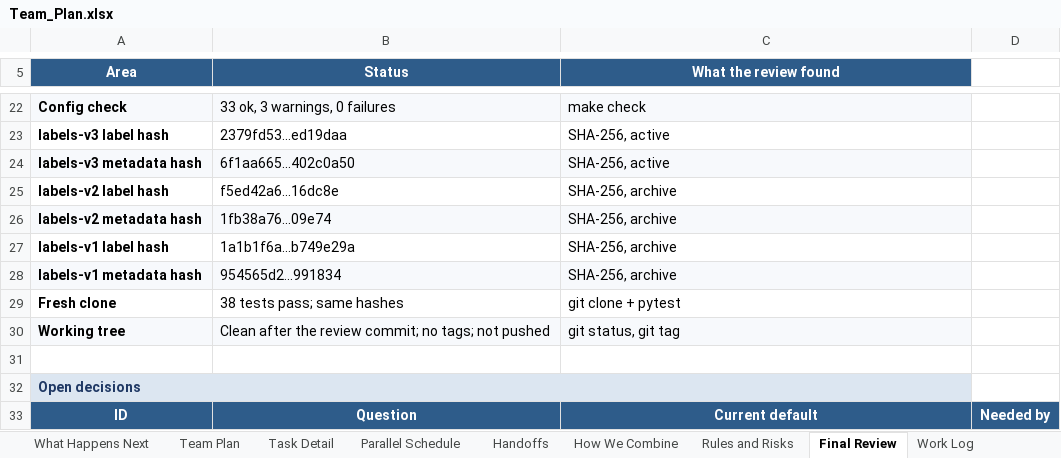
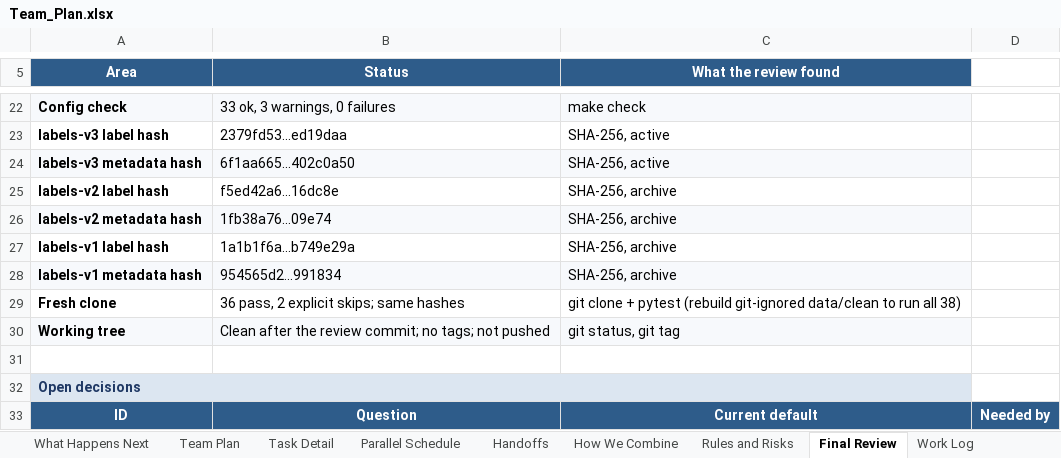
Before and after one commit to sathvikboina/recession-ews, an Excel workbook: Team_Plan.xlsx, sheet Final Review, drawn as a sheet; only a part is shown, gaps mark what is left out; values as stored, in another font and other column widths than the file's, no borders; the diff names each change by its address in the sheet, - before the commit and + after, or states it on an @@ line.

```diff
--- a/Team_Plan.xlsx (sheet Final Review)
+++ b/Team_Plan.xlsx (sheet Final Review)
-B29 (Status): 38 tests pass; same hashes
+B29 (Status): 36 pass, 2 explicit skips; same hashes
-C29 (What the review found): git clone + pytest
+C29 (What the review found): git clone + pytest (rebuild git-ignored data/clean to run all 38)
```
Also changed, not shown: EWS_Work_Log.xlsx, 2 other files.
